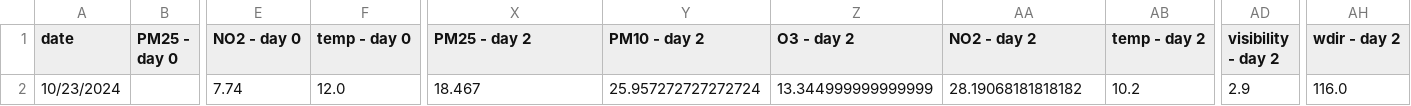
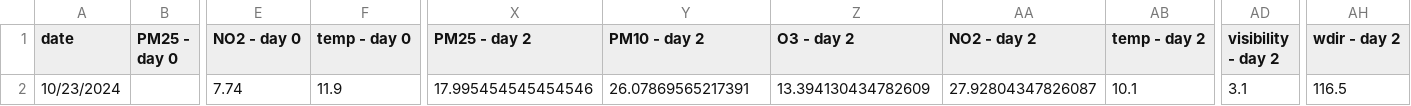
Before and after one commit to atodorov284/air-quality-forecast, a CSV file: data/model_predictions/last_three_days.csv, drawn as a sheet; only a part is shown, gaps mark what is left out; the diff names each change by its address in the sheet, - before the commit and + after, or states it on an @@ line.

Commit message:
Update prediction data

```diff
--- a/data/model_predictions/last_three_days.csv
+++ b/data/model_predictions/last_three_days.csv
-F2 (temp - day 0): 12.0
+F2 (temp - day 0): 11.9
-X2 (PM25 - day 2): 18.467
+X2 (PM25 - day 2): 17.995454545454546
-Y2 (PM10 - day 2): 25.957272727272724
+Y2 (PM10 - day 2): 26.07869565217391
-Z2 (O3 - day 2): 13.344999999999999
+Z2 (O3 - day 2): 13.394130434782609
-AA2 (NO2 - day 2): 28.19068181818182
+AA2 (NO2 - day 2): 27.92804347826087
-AB2 (temp - day 2): 10.2
+AB2 (temp - day 2): 10.1
-AD2 (visibility - day 2): 2.9
+AD2 (visibility - day 2): 3.1
-AH2 (wdir - day 2): 116.0
+AH2 (wdir - day 2): 116.5
```
Also changed, not shown: data/model_predictions/prediction_data.csv.
